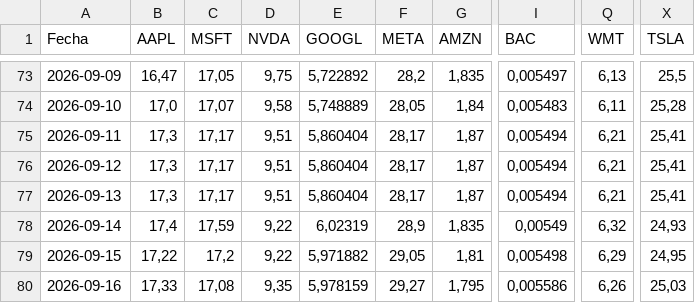
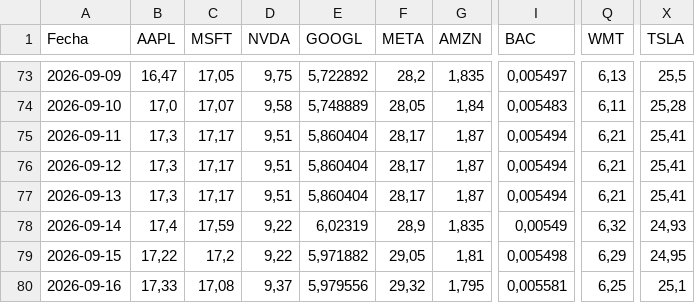
Before and after one commit to Brunogatti79/inversiones-bursatiles, a CSV file: data/cedear_cierres.csv, drawn as a sheet; only a part is shown, gaps mark what is left out; the diff names each change by its address in the sheet, - before the commit and + after, or states it on an @@ line.

Commit message:
auto: cedear_cierres 2026-09-16 14:37

```diff
--- a/data/cedear_cierres.csv
+++ b/data/cedear_cierres.csv
-D80 (NVDA): 9,35
+D80 (NVDA): 9,37
-E80 (GOOGL): 5,978159
+E80 (GOOGL): 5,979556
-F80 (META): 29,27
+F80 (META): 29,32
-I80 (BAC): 0,005586
+I80 (BAC): 0,005581
-Q80 (WMT): 6,26
+Q80 (WMT): 6,25
-X80 (TSLA): 25,03
+X80 (TSLA): 25,1
```
